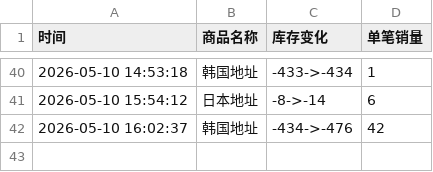
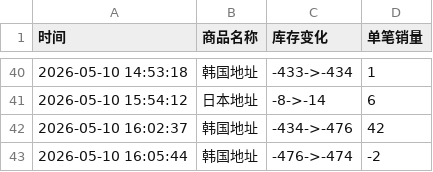
Before and after one commit to yuiki001/TAEYONG-k4d2, a CSV file: TAEYONG试听会d2.csv, drawn as a sheet; only a part is shown, gaps mark what is left out.

Commit message:
自动更新数据 2026-05-10 16:05:45

```diff
--- a/TAEYONG试听会d2.csv
+++ b/TAEYONG试听会d2.csv
@@ -42 +42,2 @@
 2026-05-10 16:02:37,韩国地址,-434->-476,42
+2026-05-10 16:05:44,韩国地址,-476->-474,-2
```
